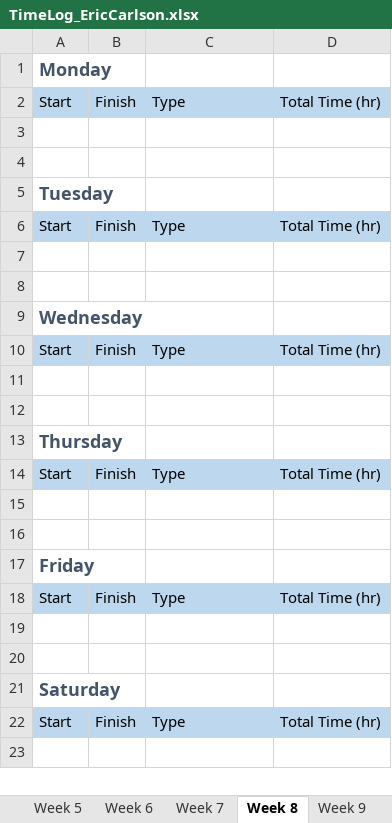
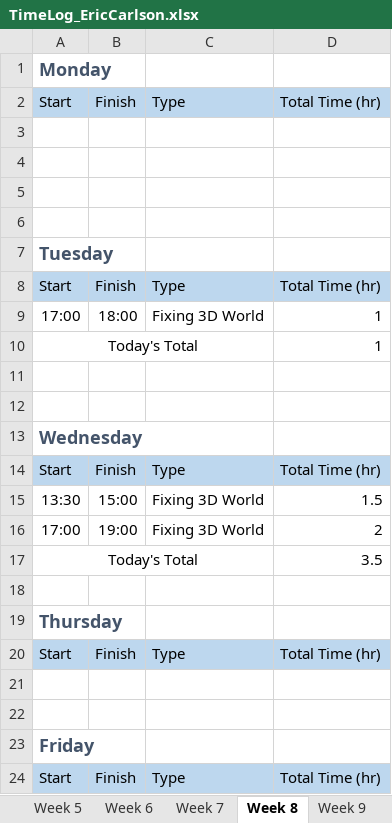
Before and after one commit to ecarlson94/mindcontrol, an Excel workbook: Documents/Logs/TimeLog_EricCarlson.xlsx, sheet Week 8, drawn as a sheet; only a part is shown; the shorter side is filled out with more unchanged rows; values as stored, in another font and other column widths than the file's, no borders; addresses are those after the commit; the diff names each change by its address in the sheet, - before the commit and + after, or states it on an @@ line.

Commit message:
Fixing 3D World

```diff
--- a/Documents/Logs/TimeLog_EricCarlson.xlsx (sheet Week 8)
+++ b/Documents/Logs/TimeLog_EricCarlson.xlsx (sheet Week 8)
+row 5: (empty)
+row 6: (empty)
+row 9: 17:00 | 18:00 | Fixing 3D World | 1
+row 10: Today's Total |  |  | 1
-row 15: (empty)
+row 15: 13:30 | 15:00 | Fixing 3D World | 1.5
+row 16: 17:00 | 19:00 | Fixing 3D World | 2
+row 17: Today's Total |  |  | 3.5
```
